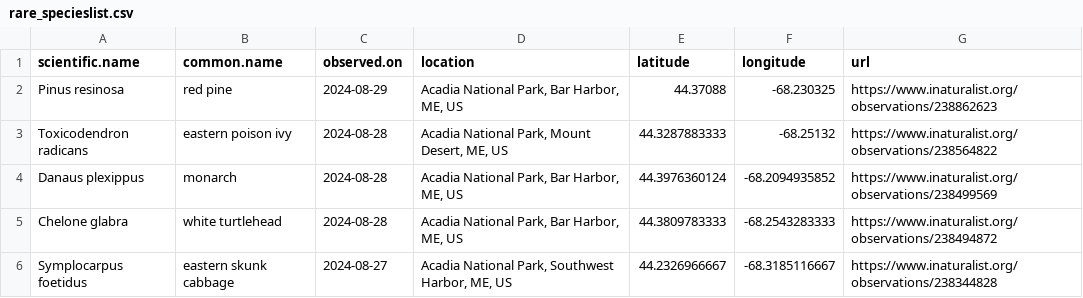
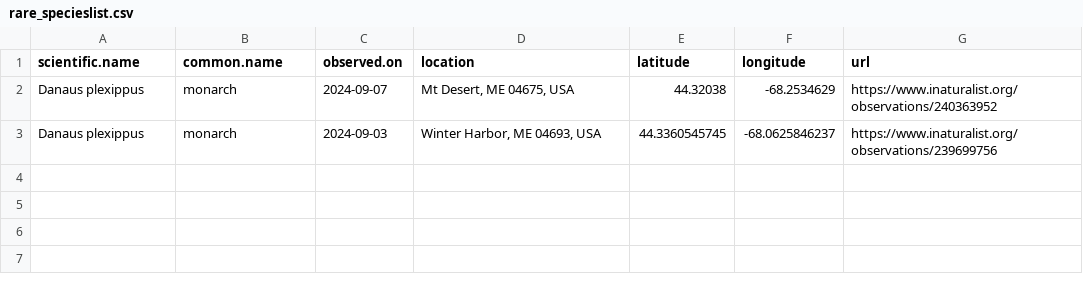
Before and after one commit to Kylelima21/ANP_managers_report, a CSV file: email_alerts/outputs/rare_specieslist.csv, drawn as a sheet.

```diff
--- a/email_alerts/outputs/rare_specieslist.csv
+++ b/email_alerts/outputs/rare_specieslist.csv
@@ -1,6 +1,3 @@
 "scientific.name","common.name","observed.on","location","latitude","longitude","url"
-"Pinus resinosa","red pine",2024-08-29,"Acadia National Park, Bar Harbor, ME, US",44.37088,-68.230325,"https://www.inaturalist.org/observations/238862623"
-"Toxicodendron radicans","eastern poison ivy",2024-08-28,"Acadia National Park, Mount Desert, ME, US",44.3287883333,-68.25132,"https://www.inaturalist.org/observations/238564822"
-"Danaus plexippus","monarch",2024-08-28,"Acadia National Park, Bar Harbor, ME, US",44.3976360124,-68.2094935852,"https://www.inaturalist.org/observations/238499569"
-"Chelone glabra","white turtlehead",2024-08-28,"Acadia National Park, Bar Harbor, ME, US",44.3809783333,-68.2543283333,"https://www.inaturalist.org/observations/238494872"
-"Symplocarpus foetidus","eastern skunk cabbage",2024-08-27,"Acadia National Park, Southwest Harbor, ME, US",44.2326966667,-68.3185116667,"https://www.inaturalist.org/observations/238344828"
+"Danaus plexippus","monarch",2024-09-07,"Mt Desert, ME 04675, USA",44.32038,-68.2534629,"https://www.inaturalist.org/observations/240363952"
+"Danaus plexippus","monarch",2024-09-03,"Winter Harbor, ME 04693, USA",44.3360545745,-68.0625846237,"https://www.inaturalist.org/observations/239699756"
```
Also changed, not shown: email_alerts/outputs/invasive_pestslist.csv, email_alerts/outputs/te_specieslist.csv, 2 other files.
